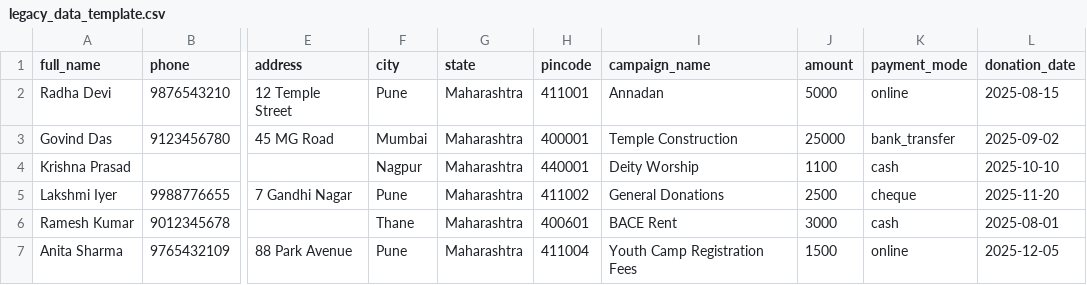
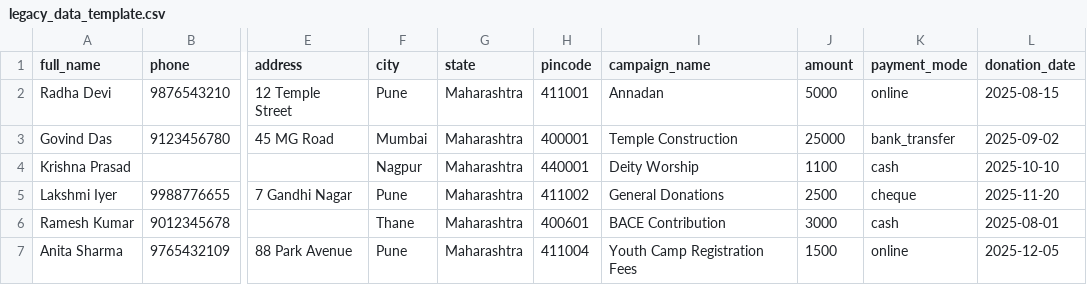
Before and after one commit to pradyumnabhaktadas/temple-donation-system, a CSV file: legacy_data_template.csv, drawn as a sheet; only a part is shown, gaps mark what is left out; the diff names each change by its address in the sheet, - before the commit and + after, or states it on an @@ line.

Commit message:
Add BACE Rent: dedicated public form, admin-editable property list, receipts

```diff
--- a/legacy_data_template.csv
+++ b/legacy_data_template.csv
-I6 (campaign_name): BACE Rent
+I6 (campaign_name): BACE Contribution
```
Also changed, not shown: 31 other files.
